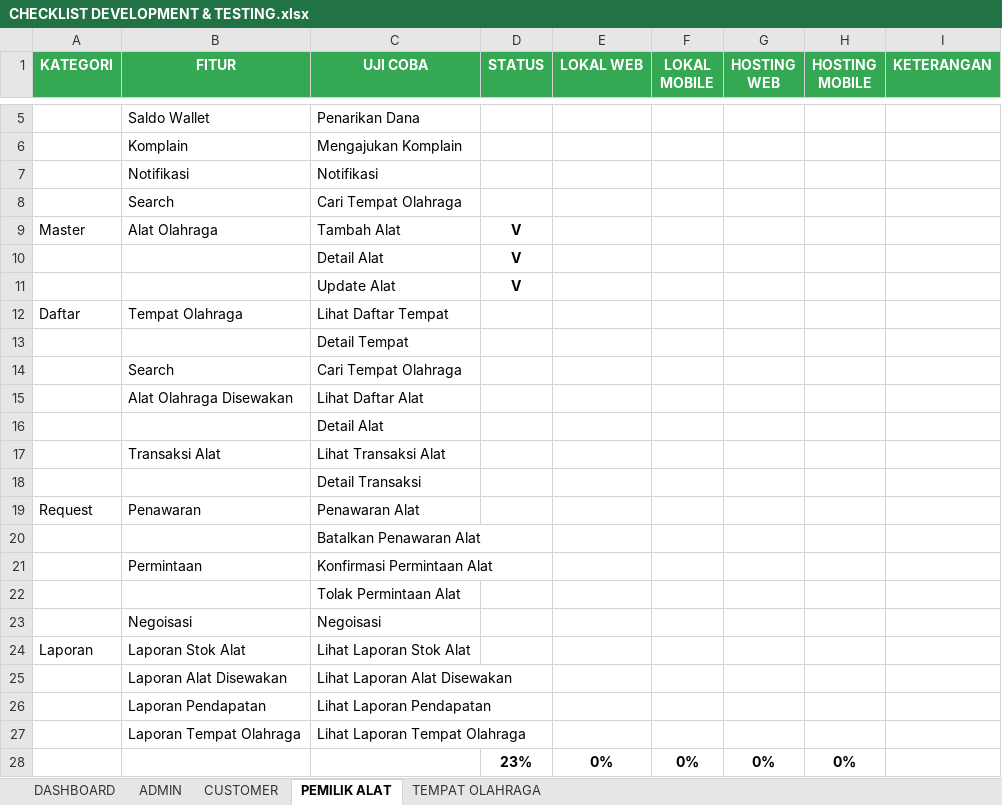
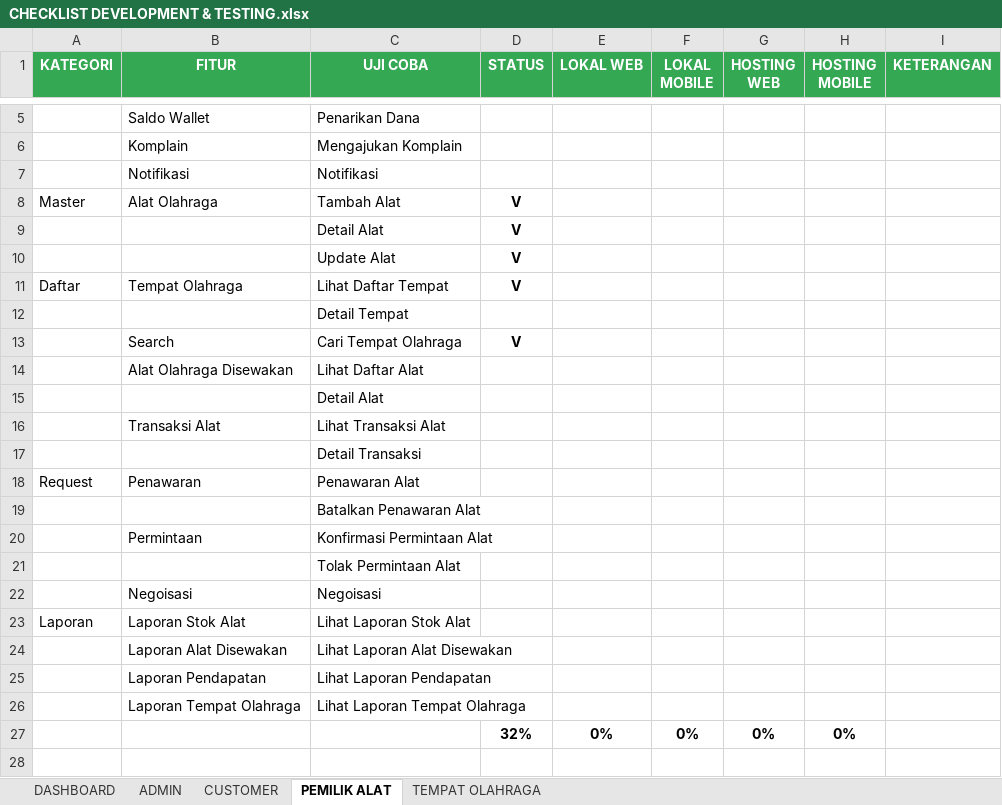
Before and after one commit to mariayerossi/TugasAkhir_Jiayoouu, an Excel workbook: CHECKLIST DEVELOPMENT & TESTING.xlsx, sheet PEMILIK ALAT, drawn as a sheet; only a part is shown, gaps mark what is left out; values as stored, in another font and other column widths than the file's, no borders; conditional formats and table styles not drawn; removed rows and columns are numbered as before the commit, all else as after; the diff names each change by its address in the sheet, - before the commit and + after, or states it on an @@ line.

Commit message:
detail lapangan di pemilik done

```diff
--- a/CHECKLIST DEVELOPMENT & TESTING.xlsx (sheet PEMILIK ALAT)
+++ b/CHECKLIST DEVELOPMENT & TESTING.xlsx (sheet PEMILIK ALAT)
-row 8:  | Search | Cari Tempat Olahraga
-D11 (STATUS): (empty)
+D11 (STATUS): V
-D13 (STATUS): (empty)
+D13 (STATUS): V
-D27 (STATUS): 23%
+D27 (STATUS): 32%
```
Also changed, not shown: sheet DASHBOARD, 3 other files.
